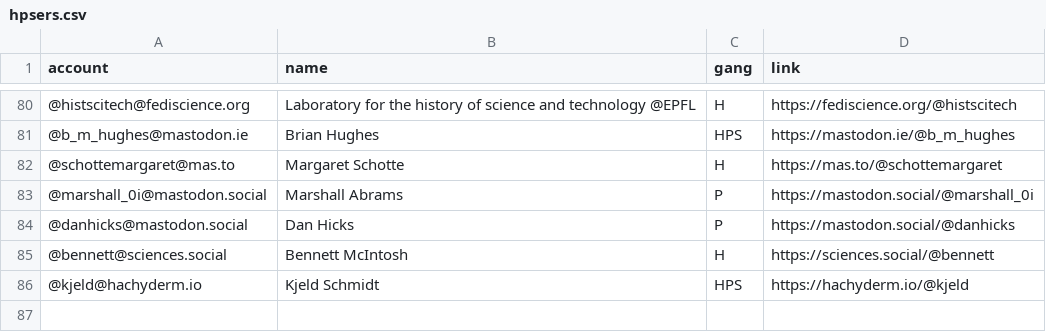
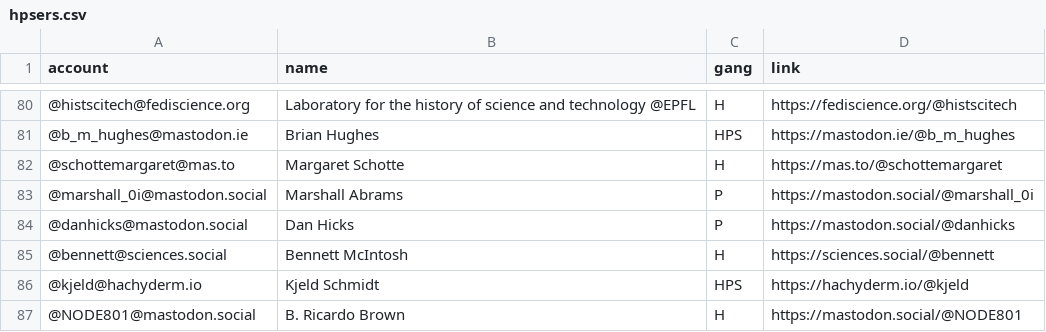
Before and after one commit to oliviodare/mastodon-hps, a CSV file: resources/hpsers.csv, drawn as a sheet; only a part is shown, gaps mark what is left out.

Commit message:
Update list

```diff
--- a/resources/hpsers.csv
+++ b/resources/hpsers.csv
@@ -86 +86,2 @@ account,name,gang,link
 @kjeld@hachyderm.io,Kjeld Schmidt,HPS,https://hachyderm.io/@kjeld
+@NODE801@mastodon.social,B. Ricardo Brown,H,https://mastodon.social/@NODE801
```
